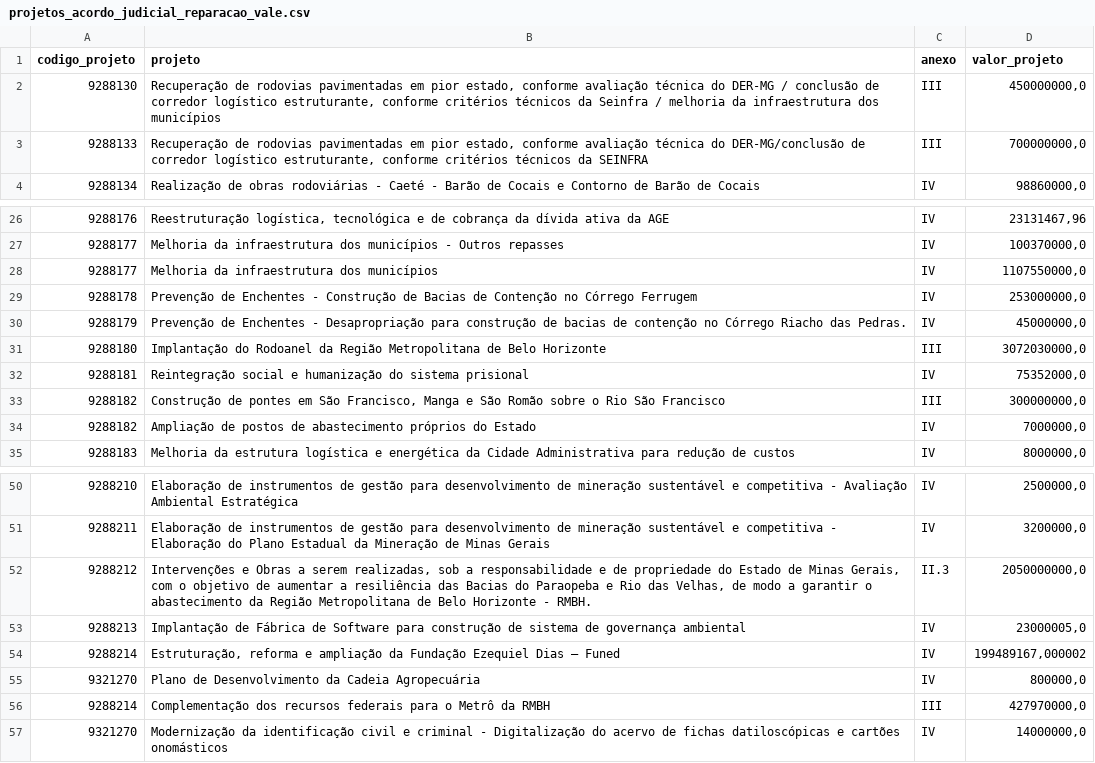
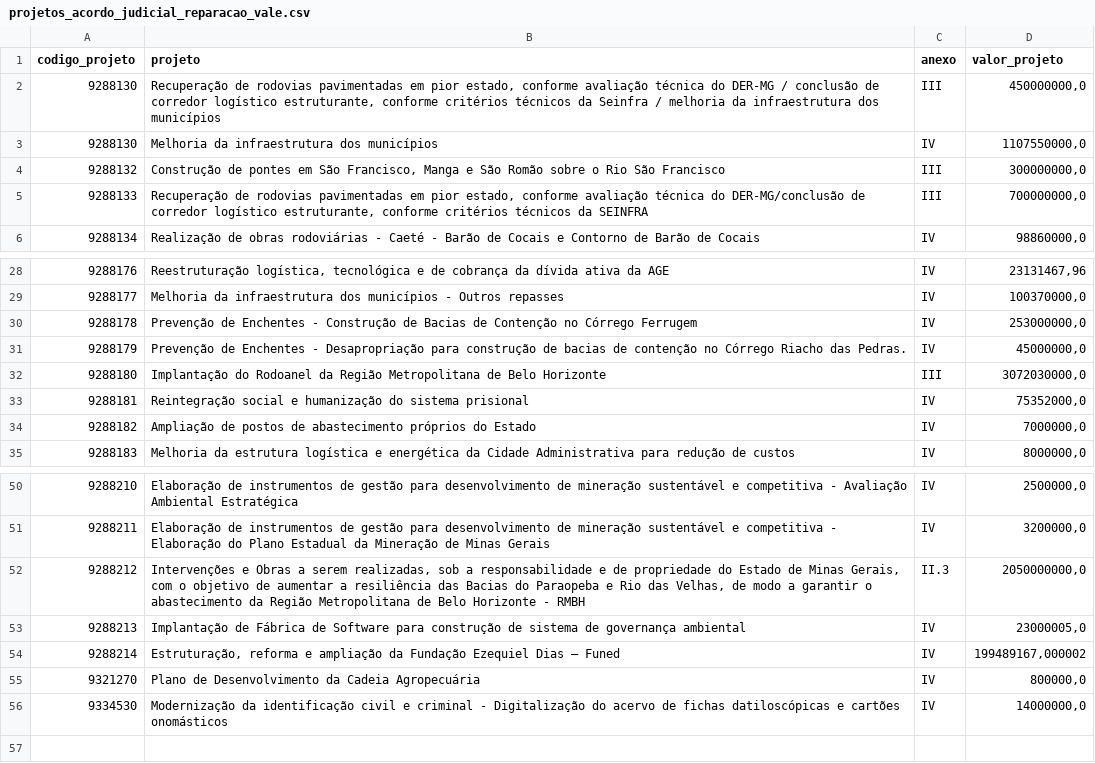
Before and after one commit to transparencia-mg/acordo-judicial-reparacao-vale-projetos, a CSV file: data/projetos_acordo_judicial_reparacao_vale.csv, drawn as a sheet; only a part is shown, gaps mark what is left out.

```diff
--- a/data/projetos_acordo_judicial_reparacao_vale.csv
+++ b/data/projetos_acordo_judicial_reparacao_vale.csv
@@ -2,2 +2,4 @@
 9288130;Recuperação de rodovias pavimentadas em pior estado, conforme avaliação técnica do DER-MG / conclusão de corredor logístico estruturante, conforme critérios técnicos da Seinfra / melhoria da infraestrutura dos municípios;III;450000000,0
+9288130;Melhoria da infraestrutura dos municípios;IV;1107550000,0
+9288132;Construção de pontes em São Francisco, Manga e São Romão sobre o Rio São Francisco;III;300000000,0
 9288133;Recuperação de rodovias pavimentadas em pior estado, conforme avaliação técnica do DER-MG/conclusão de corredor logístico estruturante, conforme critérios técnicos da SEINFRA;III;700000000,0
@@ -27,3 +29,2 @@
 9288177;Melhoria da infraestrutura dos municípios - Outros repasses;IV;100370000,0
-9288177;Melhoria da infraestrutura dos municípios;IV;1107550000,0
 9288178;Prevenção de Enchentes - Construção de Bacias de Contenção no Córrego Ferrugem;IV;253000000,0
@@ -32,3 +33,2 @@
 9288181;Reintegração social e humanização do sistema prisional;IV;75352000,0
-9288182;Construção de pontes em São Francisco, Manga e São Romão sobre o Rio São Francisco;III;300000000,0
 9288182;Ampliação de postos de abastecimento próprios do Estado;IV;7000000,0
@@ -51,3 +51,3 @@
 9288211;Elaboração de instrumentos de gestão para desenvolvimento de mineração sustentável e competitiva - Elaboração do Plano Estadual da Mineração de Minas Gerais;IV;3200000,0
-9288212;Intervenções e Obras a serem realizadas, sob a responsabilidade e de propriedade do Estado de Minas Gerais, com o objetivo de aumentar a resiliência das Bacias do Paraopeba e Rio das Velhas, de modo a garantir o abastecimento da Região Metropolitana de Belo Horizonte - RMBH.;II.3;2050000000,0
+9288212;Intervenções e Obras a serem realizadas, sob a responsabilidade e de propriedade do Estado de Minas Gerais, com o objetivo de aumentar a resiliência das Bacias do Paraopeba e Rio das Velhas, de modo a garantir o abastecimento da Região Metropolitana de Belo Horizonte - RMBH;II.3;2050000000,0
 9288213;Implantação de Fábrica de Software para construção de sistema de governança ambiental;IV;23000005,0
@@ -55,3 +55,2 @@
 9321270;Plano de Desenvolvimento da Cadeia Agropecuária;IV;800000,0
-9288214;Complementação dos recursos federais para o Metrô da RMBH;III;427970000,0
-9321270;Modernização da identificação civil e criminal - Digitalização do acervo de fichas datiloscópicas e cartões onomásticos;IV;14000000,0
+9334530;Modernização da identificação civil e criminal - Digitalização do acervo de fichas datiloscópicas e cartões onomásticos;IV;14000000,0
```
